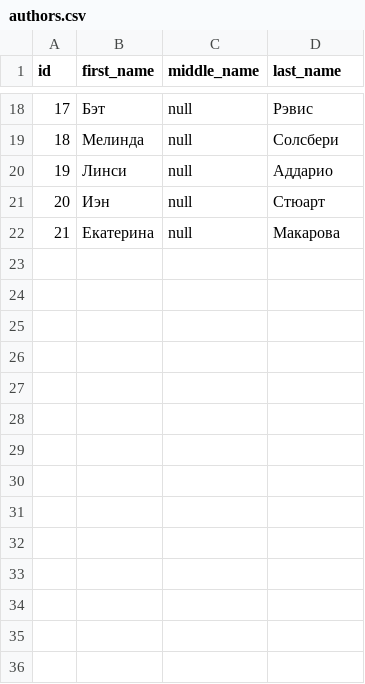
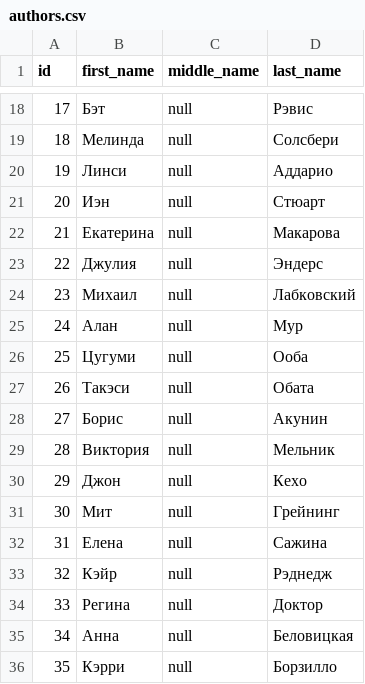
Before and after one commit to tuxoft/java-book-shop-server, a CSV file: src/main/resources/liquibase/data/authors.csv, drawn as a sheet; only a part is shown, gaps mark what is left out; the diff names each change by its address in the sheet, - before the commit and + after, or states it on an @@ line.

```diff
--- a/src/main/resources/liquibase/data/authors.csv
+++ b/src/main/resources/liquibase/data/authors.csv
+row 23: 22 | Джулия | null | Эндерс
+row 24: 23 | Михаил | null | Лабковский
+row 25: 24 | Алан | null | Мур
+row 26: 25 | Цугуми | null | Ооба
+row 27: 26 | Такэси | null | Обата
+row 28: 27 | Борис | null | Акунин
+row 29: 28 | Виктория | null | Мельник
+row 30: 29 | Джон | null | Кехо
+row 31: 30 | Мит | null | Грейнинг
+row 32: 31 | Елена | null | Сажина
+row 33: 32 | Кэйр | null | Рэднедж
+row 34: 33 | Регина | null | Доктор
+row 35: 34 | Анна | null | Беловицкая
+row 36: 35 | Кэрри | null | Борзилло
```
Also changed, not shown: src/main/resources/liquibase/data/book_authors.csv, src/main/resources/liquibase/data/book_categories.csv, 23 other files.
